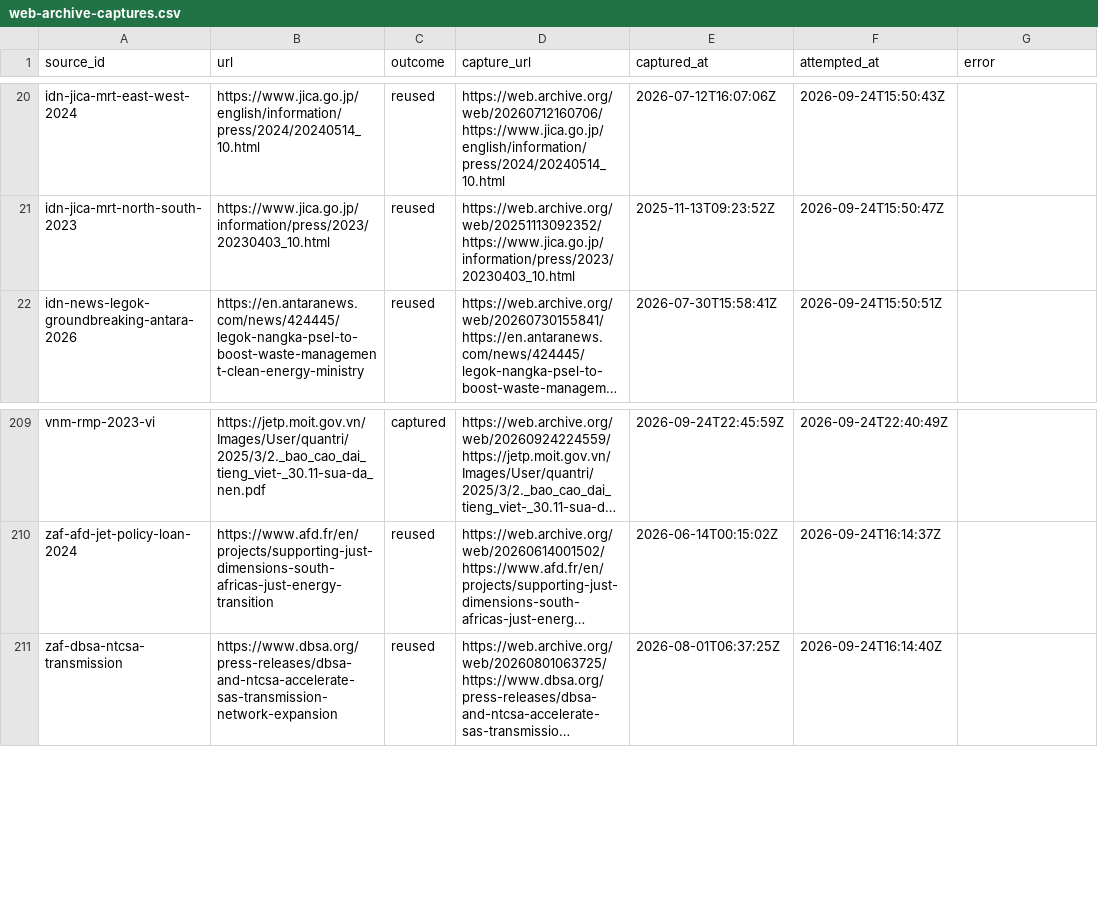
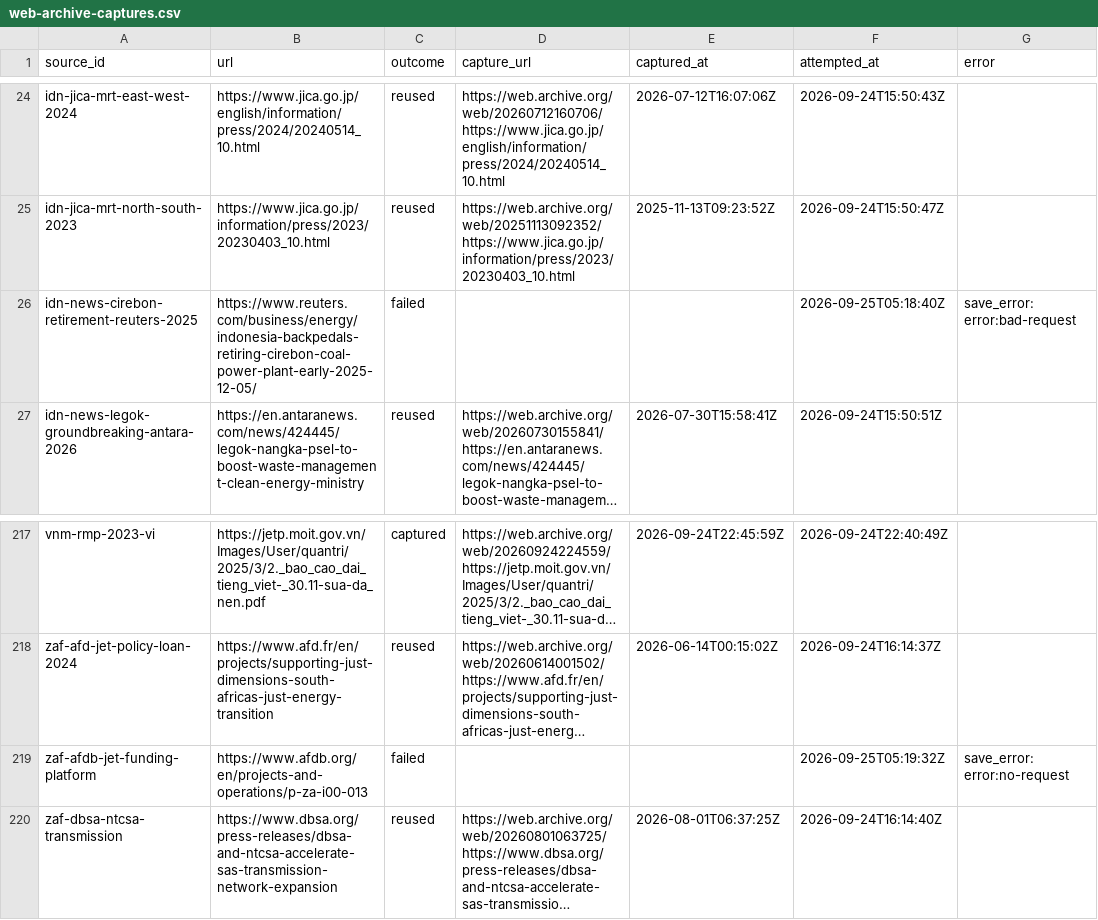
Before and after one commit to MinhHaDuong/climate-finance-het, a CSV file: data/jetp/web-archive-captures.csv, drawn as a sheet; only a part is shown, gaps mark what is left out; long unchanged cells end in …; the diff covers the shown part only; the diff names each change by its address in the sheet, - before the commit and + after, or states it on an @@ line.

```diff
--- a/data/jetp/web-archive-captures.csv
+++ b/data/jetp/web-archive-captures.csv
+row 26: idn-news-cirebon-retirement-reuters-2025 | https://www.reuters.com/business/energy/indonesia-backpedals-retiring-cirebon-coal-power-plant-early-2025-12-05/ | failed |  |  | 2026-09-25T05:18:40Z | save_error: error:bad-request
+row 219: zaf-afdb-jet-funding-platform | https://www.afdb.org/en/projects-and-operations/p-za-i00-013 | failed |  |  | 2026-09-25T05:19:32Z | save_error: error:no-request
```
Also changed, not shown: 8 added rows elsewhere in this file, 2 other files.
